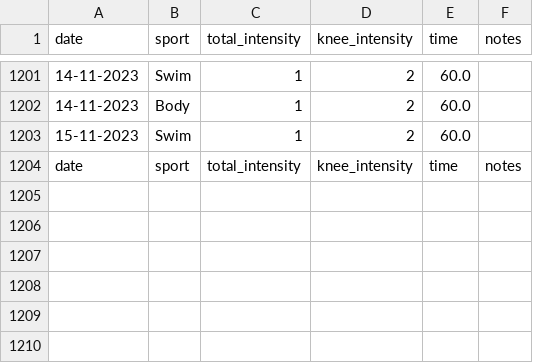
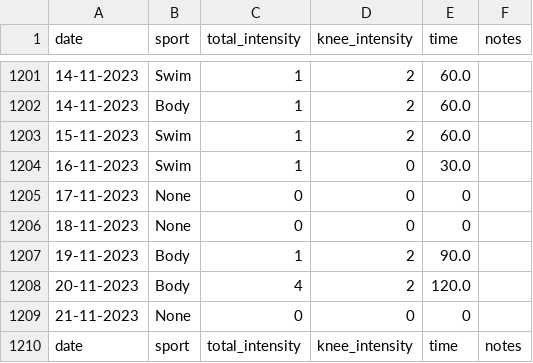
Before and after one commit to cmougan/knee, a CSV file: data/sport.csv, drawn as a sheet; only a part is shown, gaps mark what is left out.

Commit message:
sport

```diff
--- a/data/sport.csv
+++ b/data/sport.csv
@@ -1203,2 +1203,8 @@ date,sport, total_intensity, knee_intensity, time, notes
 15-11-2023, Swim,1,2,60.0,
+16-11-2023, Swim,1,0,30.0,
+17-11-2023, None,0,0,0,
+18-11-2023, None,0,0,0,
+19-11-2023, Body,1,2,90.0,
+20-11-2023, Body,4,2,120.0,
+21-11-2023, None,0,0,0,
 date,sport, total_intensity, knee_intensity, time, notes
```
